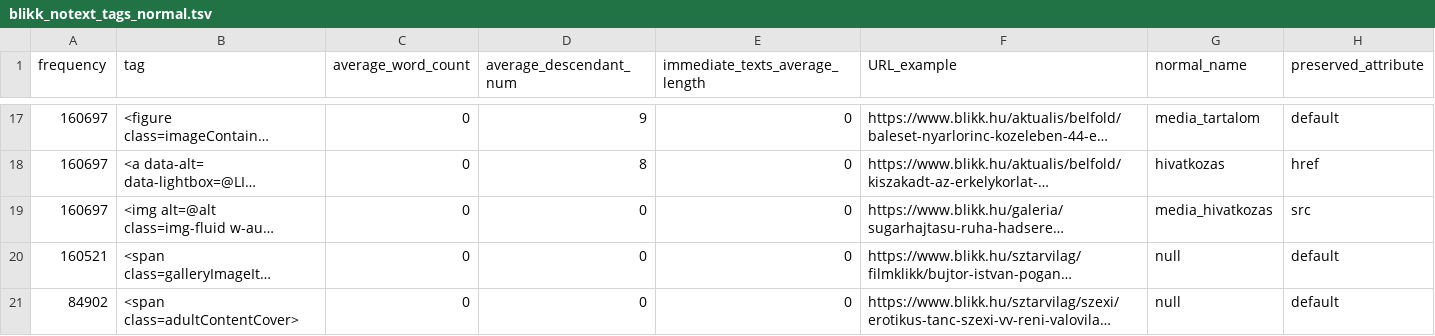
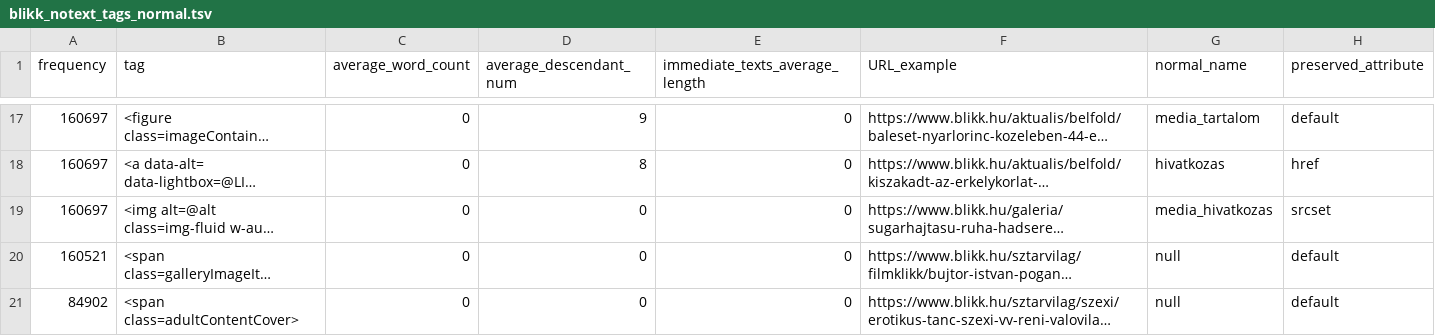
Before and after one commit to ELTE-DH/HTML2TEI, a TSV file: configs/blikk/blikk_notext_tags_normal.tsv, drawn as a sheet; only a part is shown, gaps mark what is left out; long unchanged cells end in …; the diff names each change by its address in the sheet, - before the commit and + after, or states it on an @@ line.

Commit message:
blikk update

```diff
--- a/configs/blikk/blikk_notext_tags_normal.tsv
+++ b/configs/blikk/blikk_notext_tags_normal.tsv
-H19 (preserved_attribute): src
+H19 (preserved_attribute): srcset
```
Also changed, not shown: 3 other files.
